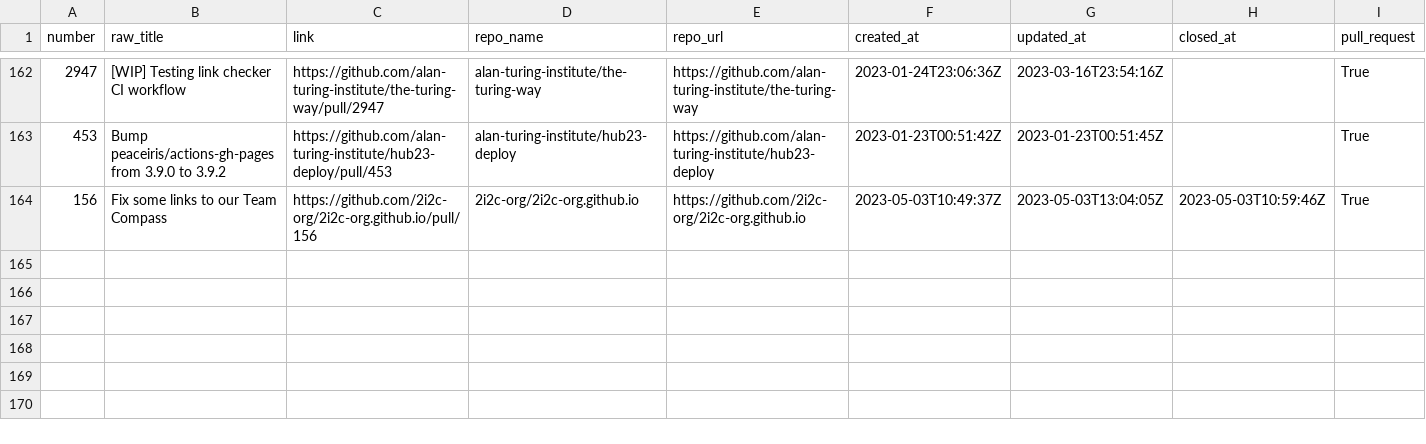
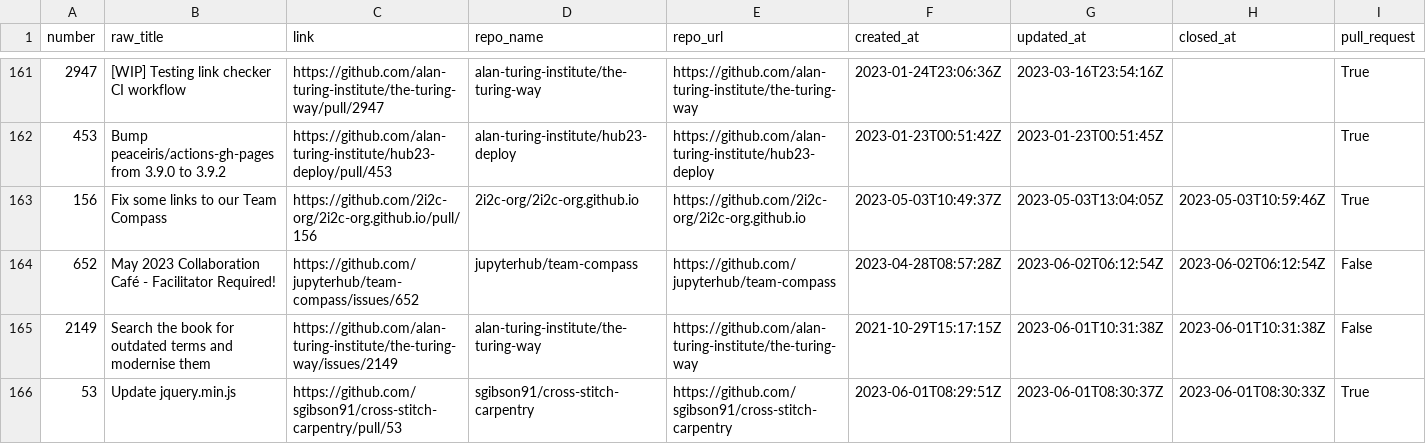
Before and after one commit to sgibson91/github-activity-dashboard, a CSV file: github-activity.csv, drawn as a sheet; only a part is shown, gaps mark what is left out; rows hold the shown columns only; the diff covers the shown part only; the diff names each change by its address in the sheet, - before the commit and + after, or states it on an @@ line.

Commit message:
Update the GitHub Activity CSV file

```diff
--- a/github-activity.csv
+++ b/github-activity.csv
+row 164: 652 | May 2023 Collaboration Café - Facilitator Required! | https://github.com/jupyterhub/team-compass/issues/652 | jupyterhub/team-compass | https://github.com/jupyterhub/team-compass | 2023-04-28T08:57:28Z | 2023-06-02T06:12:54Z | 2023-06-02T06:12:54Z | False
+row 165: 2149 | Search the book for outdated terms and modernise them | https://github.com/alan-turing-institute/the-turing-way/issues/2149 | alan-turing-institute/the-turing-way | https://github.com/alan-turing-institute/the-turing-way | 2021-10-29T15:17:15Z | 2023-06-01T10:31:38Z | 2023-06-01T10:31:38Z | False
+row 166: 53 | Update jquery.min.js | https://github.com/sgibson91/cross-stitch-carpentry/pull/53 | sgibson91/cross-stitch-carpentry | https://github.com/sgibson91/cross-stitch-carpentry | 2023-06-01T08:29:51Z | 2023-06-01T08:30:37Z | 2023-06-01T08:30:33Z | True
```
Also changed, not shown: 3 added rows, 1 removed row, 1 moved row and 6 edited cells elsewhere in this file.
